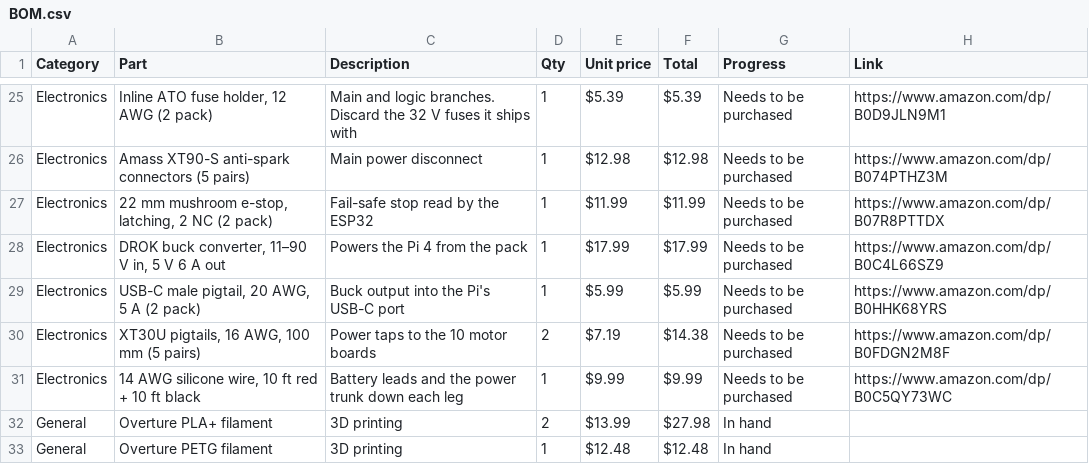
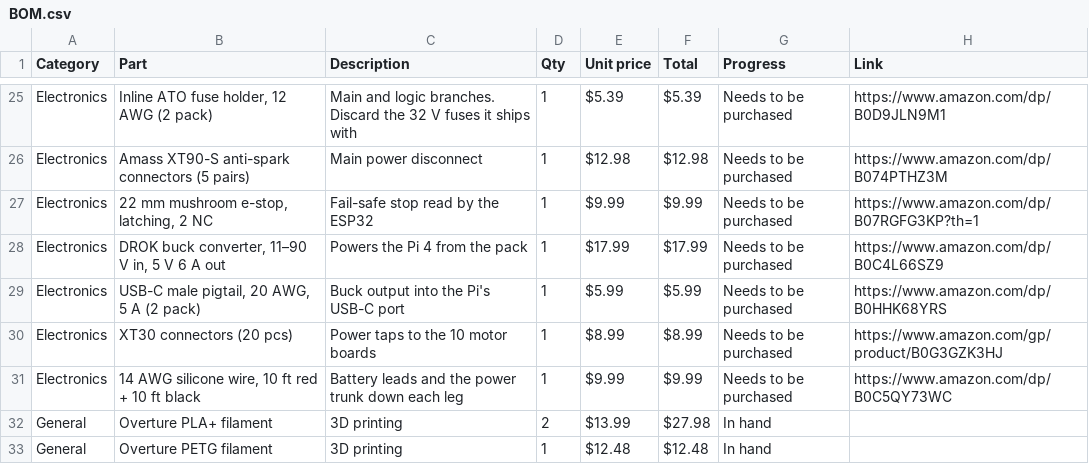
Before and after one commit to mungoP/ZABKA, a CSV file: BOM.csv, drawn as a sheet; only a part is shown, gaps mark what is left out; the diff covers the shown part only.

Commit message:
update: update BOMs to recent changes, including swapping DigiKey for JLC and new Amazon links

```diff
--- a/BOM.csv
+++ b/BOM.csv
@@ -26,6 +26,6 @@ Electronics,"Inline ATO fuse holder, 12 AWG (2 pack)",Main and logic branches. D
 Electronics,Amass XT90-S anti-spark connectors (5 pairs),Main power disconnect,1,$12.98,$12.98,Needs to be purchased,https://www.amazon.com/dp/B074PTHZ3M
-Electronics,"22 mm mushroom e-stop, latching, 2 NC (2 pack)",Fail-safe stop read by the ESP32,1,$11.99,$11.99,Needs to be purchased,https://www.amazon.com/dp/B07R8PTTDX
+Electronics,"22 mm mushroom e-stop, latching, 2 NC",Fail-safe stop read by the ESP32,1,$9.99,$9.99,Needs to be purchased,https://www.amazon.com/dp/B07RGFG3KP?th=1
 Electronics,"DROK buck converter, 11–90 V in, 5 V 6 A out",Powers the Pi 4 from the pack,1,$17.99,$17.99,Needs to be purchased,https://www.amazon.com/dp/B0C4L66SZ9
 Electronics,"USB-C male pigtail, 20 AWG, 5 A (2 pack)",Buck output into the Pi's USB-C port,1,$5.99,$5.99,Needs to be purchased,https://www.amazon.com/dp/B0HHK68YRS
-Electronics,"XT30U pigtails, 16 AWG, 100 mm (5 pairs)",Power taps to the 10 motor boards,2,$7.19,$14.38,Needs to be purchased,https://www.amazon.com/dp/B0FDGN2M8F
+Electronics,XT30 connectors (20 pcs),Power taps to the 10 motor boards,1,$8.99,$8.99,Needs to be purchased,https://www.amazon.com/gp/product/B0G3GZK3HJ
 Electronics,"14 AWG silicone wire, 10 ft red + 10 ft black",Battery leads and the power trunk down each leg,1,$9.99,$9.99,Needs to be purchased,https://www.amazon.com/dp/B0C5QY73WC
```
Also changed, not shown: 2 added rows, 1 removed row and 24 edited cells elsewhere in this file, docs/BOMs/actuator_BOM.csv, docs/BOMs/electronics_BOM.csv, 1 other file.
